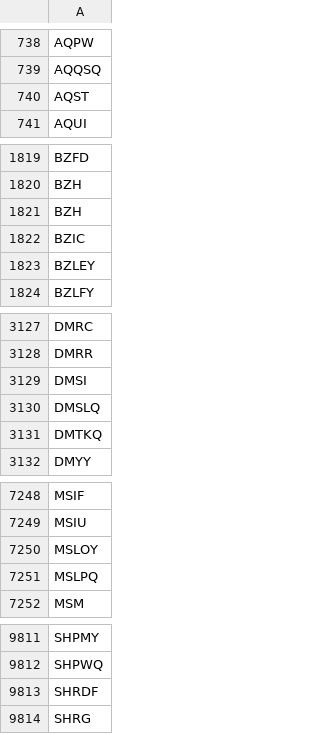
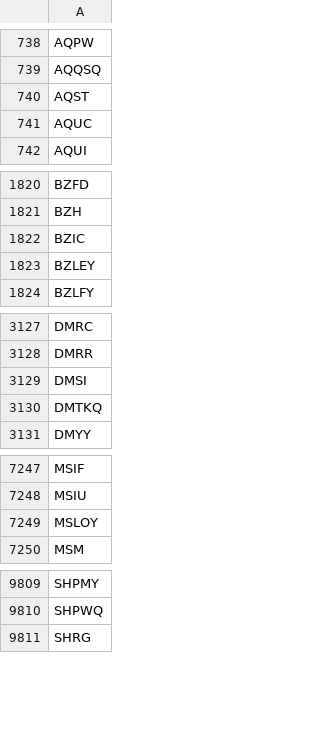
Before and after one commit to melder/symbols_options_csvs, a CSV file: symbols.csv, drawn as a sheet; only a part is shown, gaps mark what is left out; removed rows and columns are numbered as before the commit, all else as after; the diff covers the shown part only; the diff names each change by its address in the sheet, - before the commit and + after, or states it on an @@ line.

Commit message:
2025-03-10 -- updates csvs

```diff
--- a/symbols.csv
+++ b/symbols.csv
+row 741: AQUC
-row 1821: BZH
-row 3130: DMSLQ
-row 7251: MSLPQ
-row 9813: SHRDF
```
Also changed, not shown: 1 removed row elsewhere in this file.
